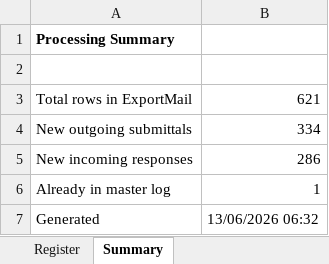
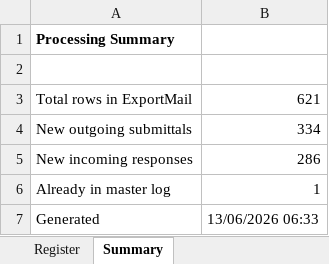
Before and after one commit to alisterwhite1/Coursiv-training-, an Excel workbook: output_transmittal_register.xlsx, sheet Summary, drawn as a sheet; values as stored, in another font and other column widths than the file's, no borders; the diff names each change by its address in the sheet, - before the commit and + after, or states it on an @@ line.

```diff
--- a/output_transmittal_register.xlsx (sheet Summary)
+++ b/output_transmittal_register.xlsx (sheet Summary)
-B7: 13/06/2026 06:32
+B7: 13/06/2026 06:33
```
Also changed, not shown: sheet Register, 2 other files.
